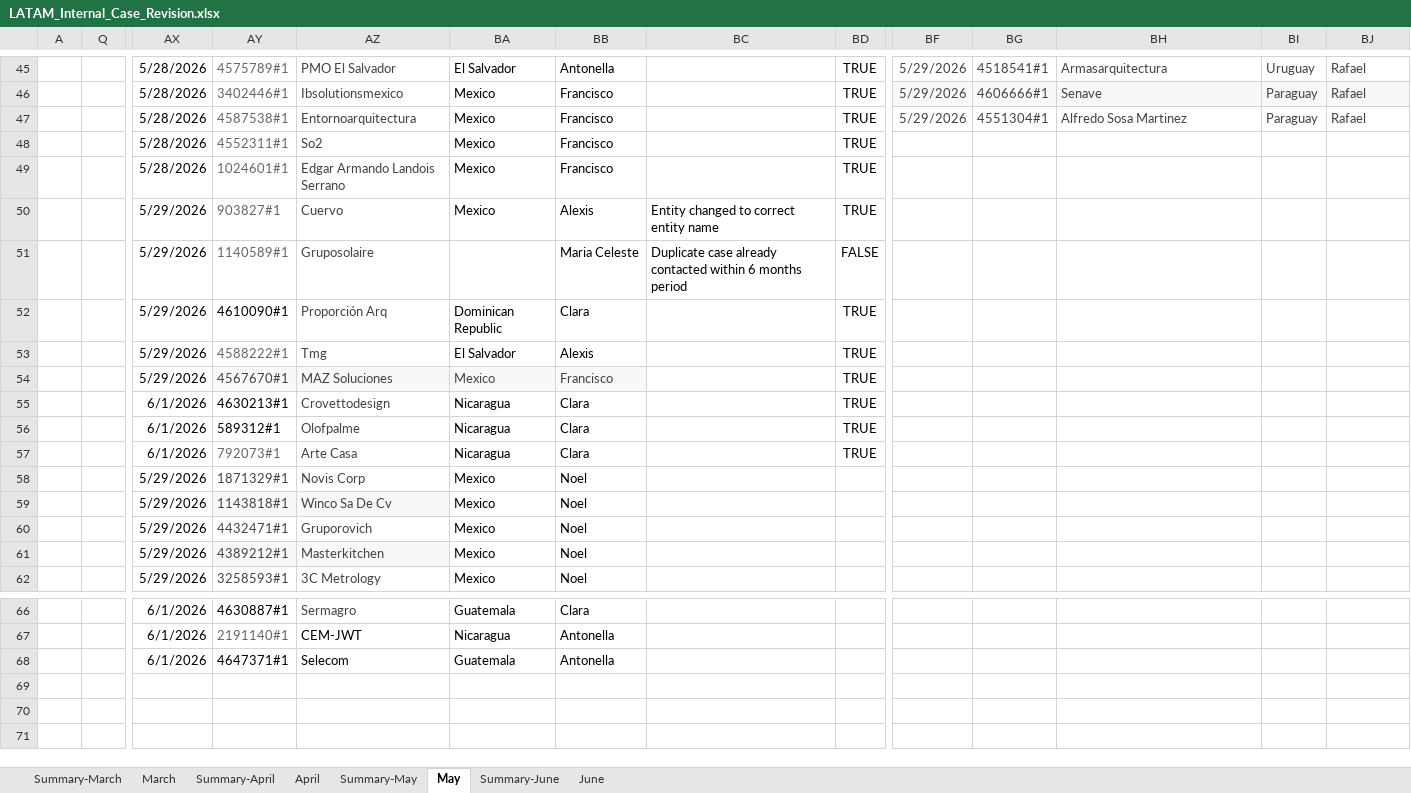
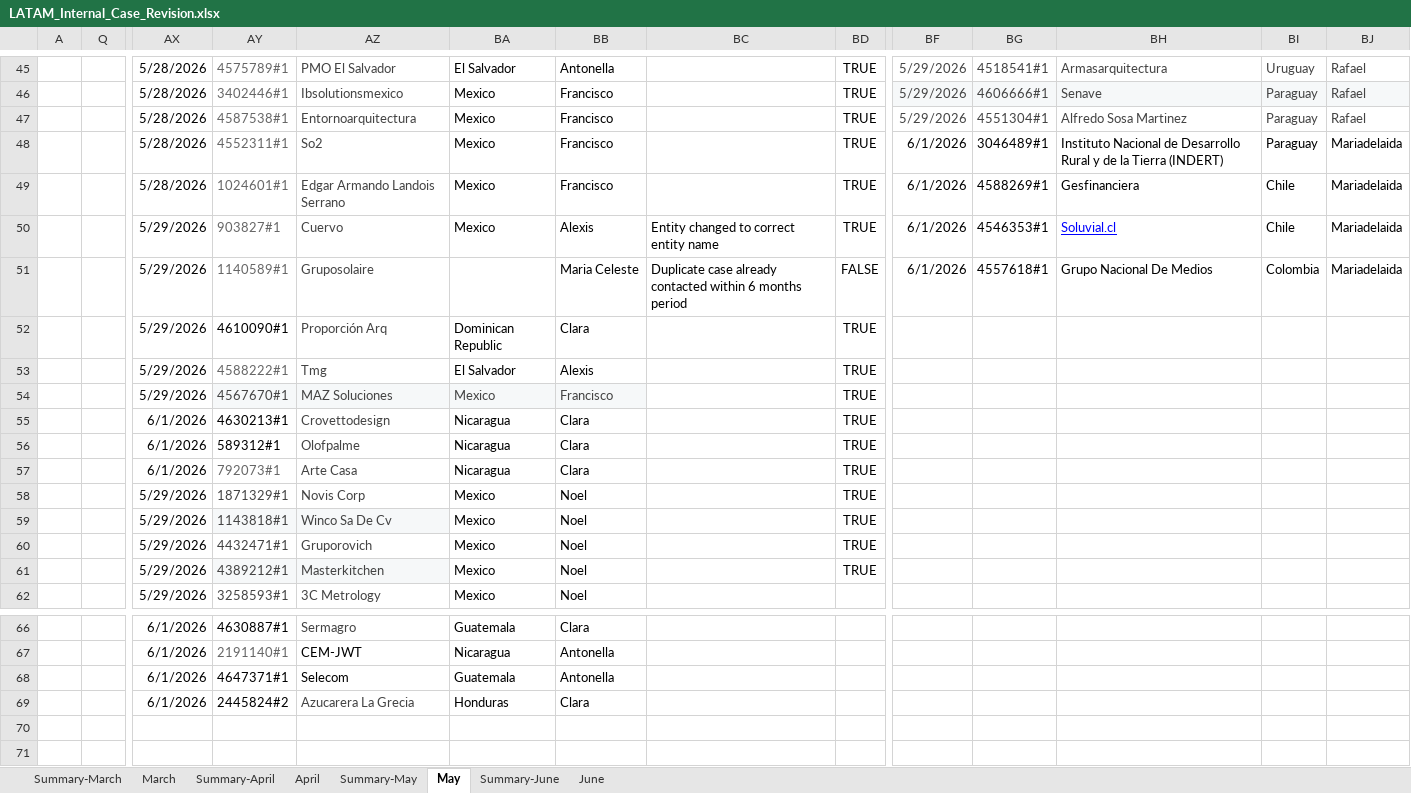
Before and after one commit to Jesus-Ameneiro/latam-dashboard, an Excel workbook: data/LATAM_Internal_Case_Revision.xlsx, sheet May, drawn as a sheet; only a part is shown, gaps mark what is left out; values as stored, in another font and other column widths than the file's, no borders; charts and pictures and conditional formats and table styles not drawn; rows hold the shown columns only; the diff names each change by its address in the sheet, - before the commit and + after, or states it on an @@ line.

Commit message:
Auto-upload: LATAM Case Revision xlsx [2026-06-01 15:34]

```diff
--- a/data/LATAM_Internal_Case_Revision.xlsx (sheet May)
+++ b/data/LATAM_Internal_Case_Revision.xlsx (sheet May)
-BF48:BF51: (empty)
+BF48:BF51: 6/1/2026
-BG48: (empty)
+BG48: 3046489#1
-BH48: (empty)
+BH48: Instituto Nacional de Desarrollo Rural y de la Tierra (INDERT)
-BI48: (empty)
+BI48: Paraguay
-BJ48:BJ51: (empty)
+BJ48:BJ51: Mariadelaida
-BG49: (empty)
+BG49: 4588269#1
-BH49: (empty)
+BH49: Gesfinanciera
-BI49:BI50: (empty)
+BI49:BI50: Chile
-BG50: (empty)
+BG50: 4546353#1
-BH50: (empty)
+BH50: Soluvial.cl
-BG51: (empty)
+BG51: 4557618#1
-BH51: (empty)
+BH51: Grupo Nacional De Medios
-BI51: (empty)
+BI51: Colombia
-BD58:BD61: (empty)
+BD58:BD61: TRUE
-row 69: (empty)
+row 69:  |  | 6/1/2026 | 2445824#2 | Azucarera La Grecia | Honduras | Clara
```
Also changed, not shown: sheet Summary-May.
